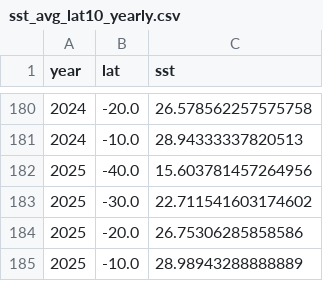
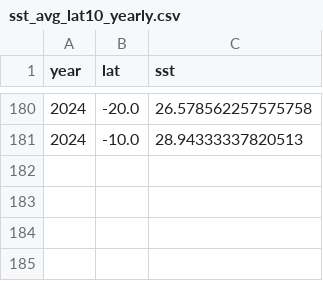
Before and after one commit to h8nn8h/DV2, a CSV file: data/sst_avg_lat10_yearly.csv, drawn as a sheet; only a part is shown, gaps mark what is left out; the diff names each change by its address in the sheet, - before the commit and + after, or states it on an @@ line.

Commit message:
Update sst_avg_lat10_yearly.csv

```diff
--- a/data/sst_avg_lat10_yearly.csv
+++ b/data/sst_avg_lat10_yearly.csv
-row 182: 2025 | -40.0 | 15.603781457264956
-row 183: 2025 | -30.0 | 22.711541603174602
-row 184: 2025 | -20.0 | 26.75306285858586
-row 185: 2025 | -10.0 | 28.98943288888889
```
